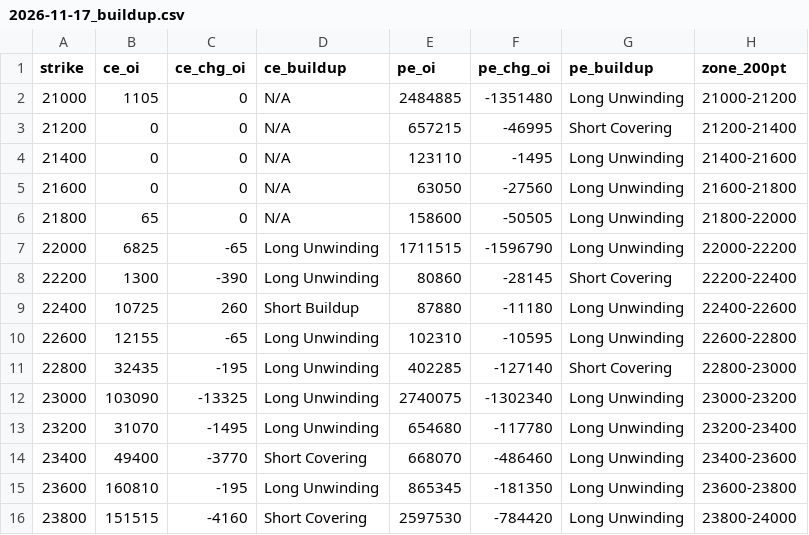
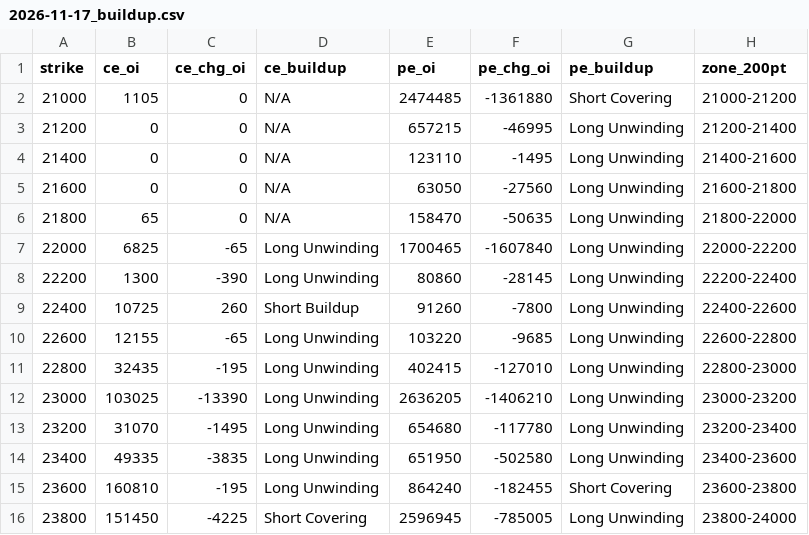
Before and after one commit to ddtambe/Nifty50_Options, a CSV file: data/2026-11-17/2026-11-17_buildup.csv, drawn as a sheet; only a part is shown; the diff covers the shown part only.

```diff
--- a/data/2026-11-17/2026-11-17_buildup.csv
+++ b/data/2026-11-17/2026-11-17_buildup.csv
@@ -1,16 +1,16 @@
 strike,ce_oi,ce_chg_oi,ce_buildup,pe_oi,pe_chg_oi,pe_buildup,zone_200pt
-21000,1105,0,N/A,2484885,-1351480,Long Unwinding,21000-21200
-21200,0,0,N/A,657215,-46995,Short Covering,21200-21400
+21000,1105,0,N/A,2474485,-1361880,Short Covering,21000-21200
+21200,0,0,N/A,657215,-46995,Long Unwinding,21200-21400
 21400,0,0,N/A,123110,-1495,Long Unwinding,21400-21600
 21600,0,0,N/A,63050,-27560,Long Unwinding,21600-21800
-21800,65,0,N/A,158600,-50505,Long Unwinding,21800-22000
-22000,6825,-65,Long Unwinding,1711515,-1596790,Long Unwinding,22000-22200
-22200,1300,-390,Long Unwinding,80860,-28145,Short Covering,22200-22400
-22400,10725,260,Short Buildup,87880,-11180,Long Unwinding,22400-22600
-22600,12155,-65,Long Unwinding,102310,-10595,Long Unwinding,22600-22800
-22800,32435,-195,Long Unwinding,402285,-127140,Short Covering,22800-23000
-23000,103090,-13325,Long Unwinding,2740075,-1302340,Long Unwinding,23000-23200
+21800,65,0,N/A,158470,-50635,Long Unwinding,21800-22000
+22000,6825,-65,Long Unwinding,1700465,-1607840,Long Unwinding,22000-22200
+22200,1300,-390,Long Unwinding,80860,-28145,Long Unwinding,22200-22400
+22400,10725,260,Short Buildup,91260,-7800,Long Unwinding,22400-22600
+22600,12155,-65,Long Unwinding,103220,-9685,Long Unwinding,22600-22800
+22800,32435,-195,Long Unwinding,402415,-127010,Long Unwinding,22800-23000
+23000,103025,-13390,Long Unwinding,2636205,-1406210,Long Unwinding,23000-23200
 23200,31070,-1495,Long Unwinding,654680,-117780,Long Unwinding,23200-23400
-23400,49400,-3770,Short Covering,668070,-486460,Long Unwinding,23400-23600
-23600,160810,-195,Long Unwinding,865345,-181350,Long Unwinding,23600-23800
-23800,151515,-4160,Short Covering,2597530,-784420,Long Unwinding,23800-24000
+23400,49335,-3835,Long Unwinding,651950,-502580,Long Unwinding,23400-23600
+23600,160810,-195,Long Unwinding,864240,-182455,Short Covering,23600-23800
+23800,151450,-4225,Short Covering,2596945,-785005,Long Unwinding,23800-24000
```
Also changed, not shown: 78 edited cells elsewhere in this file, data/2026-11-17/2026-11-17_raw.csv, data/2026-11-17/2026-11-23_raw.csv, 7 other files.
